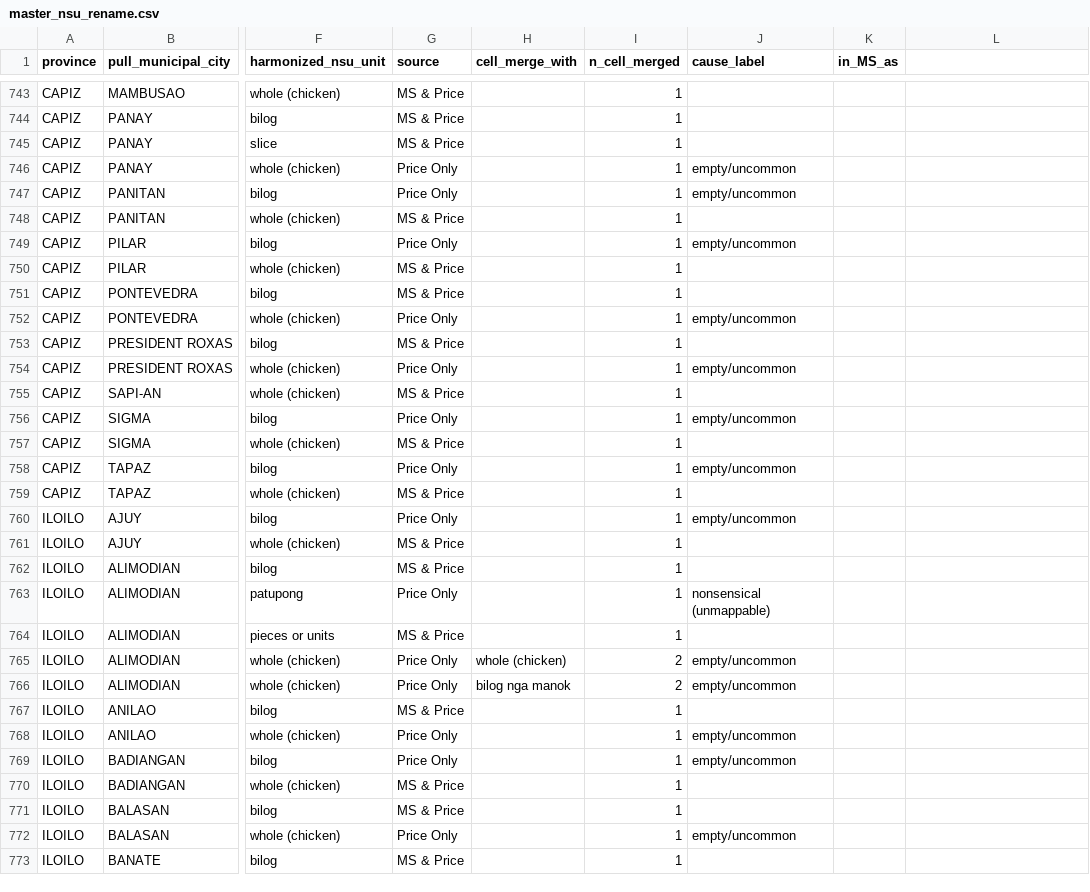
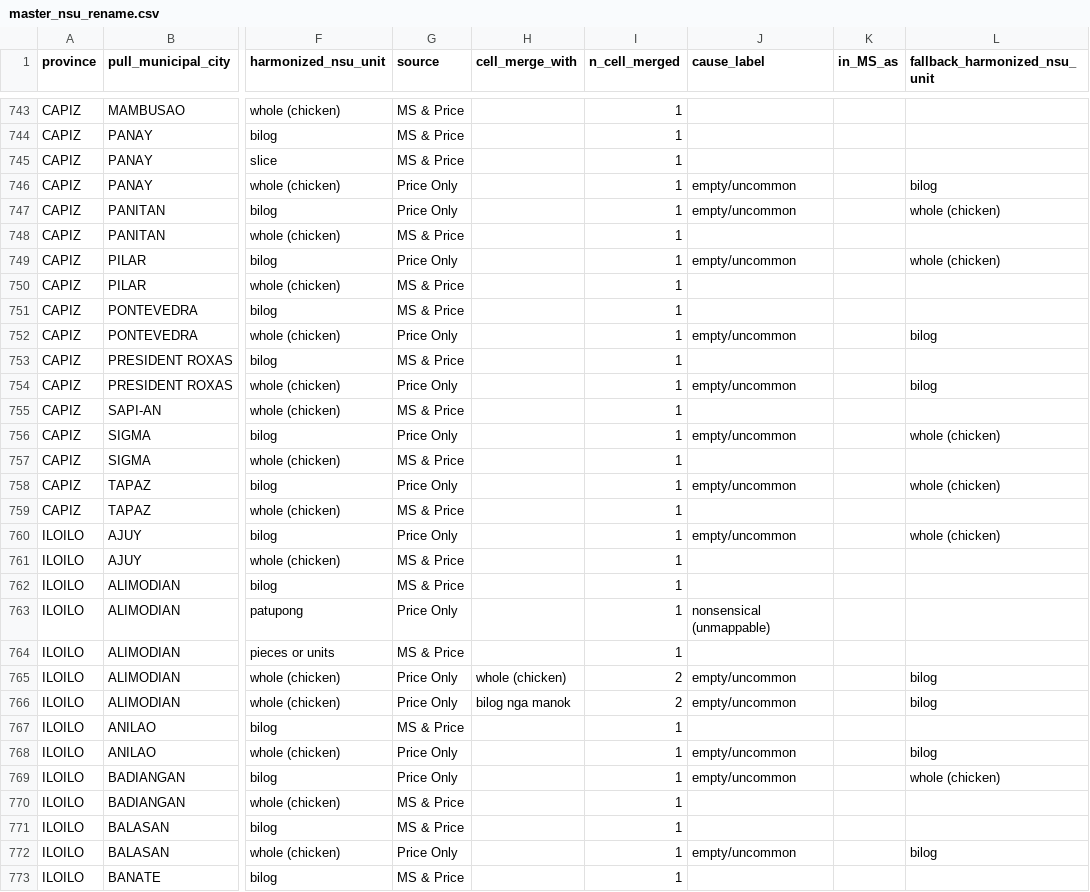
Before and after one commit to Shineyang03/nsu-market-survey-cleaning, a CSV file: outputs/tables/master_nsu_rename.csv, drawn as a sheet; only a part is shown, gaps mark what is left out; the diff covers the shown part only; the diff names each change by its address in the sheet, - before the commit and + after, or states it on an @@ line.

```diff
--- a/outputs/tables/master_nsu_rename.csv
+++ b/outputs/tables/master_nsu_rename.csv
-L1: (empty)
+L1: fallback_harmonized_nsu_unit
-L746 (fallback_harmonized_nsu_unit): (empty)
+L746 (fallback_harmonized_nsu_unit): bilog
-L747 (fallback_harmonized_nsu_unit): (empty)
+L747 (fallback_harmonized_nsu_unit): whole (chicken)
-L749 (fallback_harmonized_nsu_unit): (empty)
+L749 (fallback_harmonized_nsu_unit): whole (chicken)
-L752 (fallback_harmonized_nsu_unit): (empty)
+L752 (fallback_harmonized_nsu_unit): bilog
-L754 (fallback_harmonized_nsu_unit): (empty)
+L754 (fallback_harmonized_nsu_unit): bilog
-L756 (fallback_harmonized_nsu_unit): (empty)
+L756 (fallback_harmonized_nsu_unit): whole (chicken)
-L758 (fallback_harmonized_nsu_unit): (empty)
+L758 (fallback_harmonized_nsu_unit): whole (chicken)
-L760 (fallback_harmonized_nsu_unit): (empty)
+L760 (fallback_harmonized_nsu_unit): whole (chicken)
-L765:L766 (fallback_harmonized_nsu_unit): (empty)
+L765:L766 (fallback_harmonized_nsu_unit): bilog
-L768 (fallback_harmonized_nsu_unit): (empty)
+L768 (fallback_harmonized_nsu_unit): bilog
-L769 (fallback_harmonized_nsu_unit): (empty)
+L769 (fallback_harmonized_nsu_unit): whole (chicken)
-L772 (fallback_harmonized_nsu_unit): (empty)
+L772 (fallback_harmonized_nsu_unit): bilog
```
Also changed, not shown: 185 edited cells elsewhere in this file, outputs/temp/cases_in_price_not_in_MS_diagnosed.csv, 4 other files.
